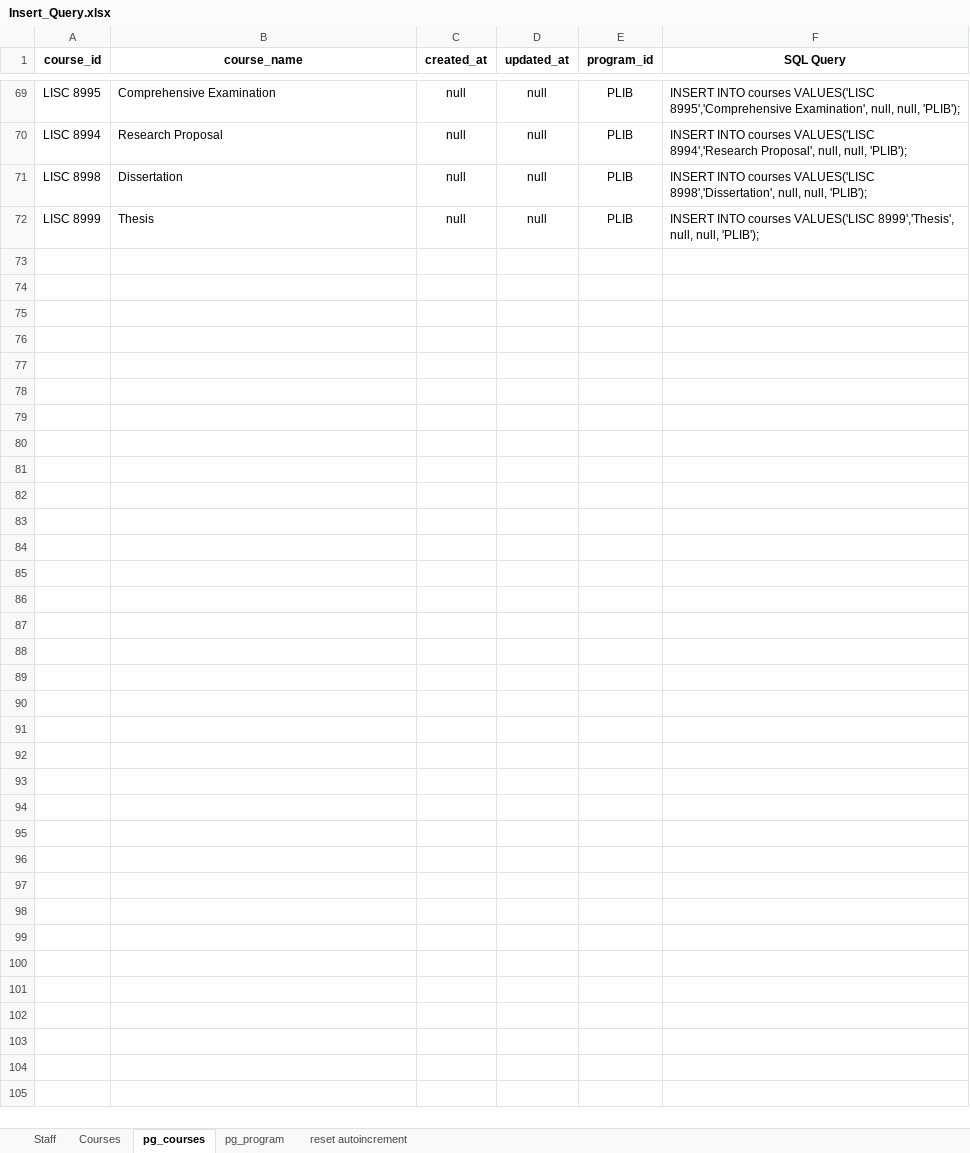
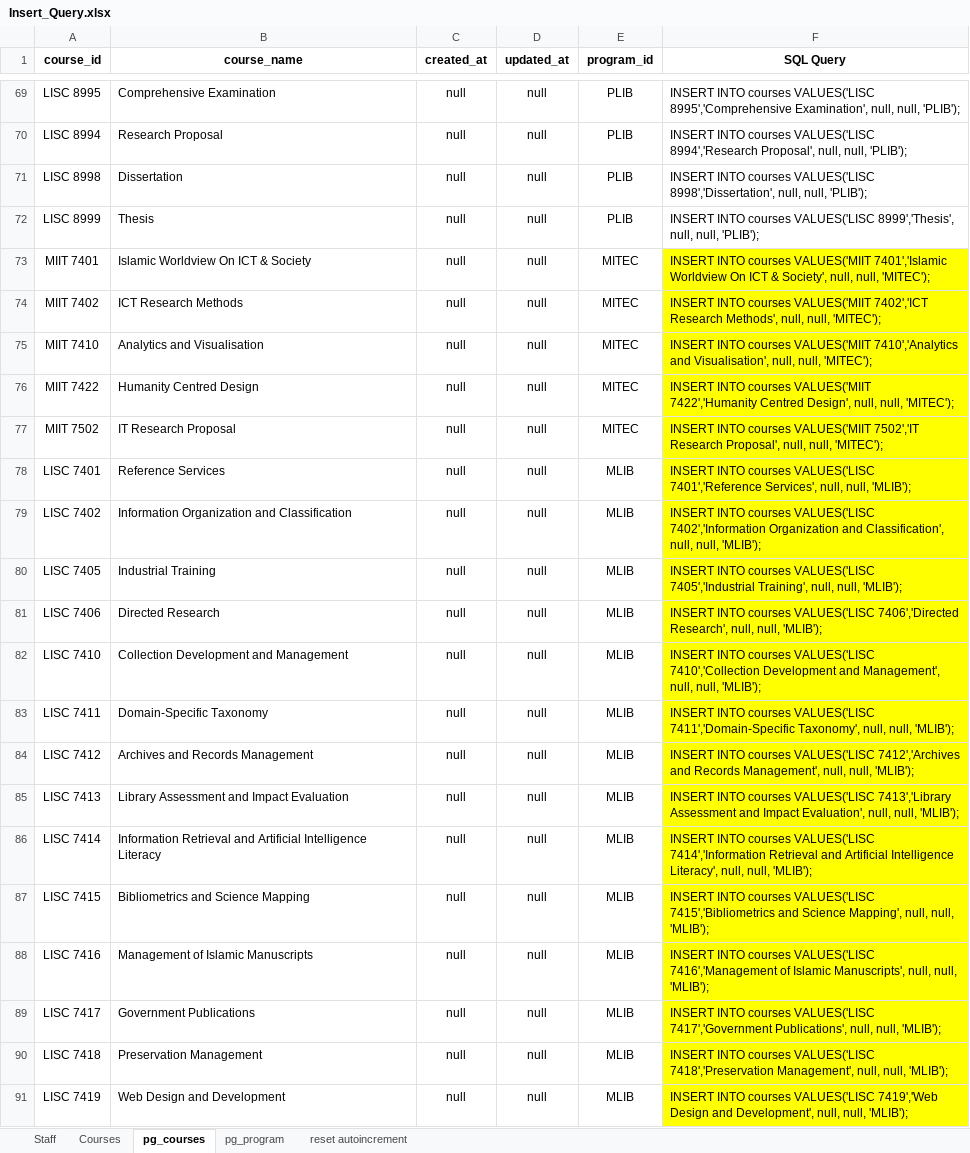
Before and after one commit to mkazmiiium/kict, an Excel workbook: database/KICT Backup DB/Insert_Query.xlsx, sheet pg_courses, drawn as a sheet; only a part is shown, gaps mark what is left out; values as stored, in another font and other column widths than the file's, no borders; the diff covers the shown part only; the diff names each change by its address in the sheet, - before the commit and + after, or states it on an @@ line.

Commit message:
update query

```diff
--- a/database/KICT Backup DB/Insert_Query.xlsx (sheet pg_courses)
+++ b/database/KICT Backup DB/Insert_Query.xlsx (sheet pg_courses)
+row 73: MIIT 7401 | Islamic Worldview On ICT & Society | null | null | MITEC | INSERT INTO courses VALUES('MIIT 7401','Islamic Worldview On ICT & Society', null, null, 'MITEC');
+row 74: MIIT 7402 | ICT Research Methods | null | null | MITEC | INSERT INTO courses VALUES('MIIT 7402','ICT Research Methods', null, null, 'MITEC');
+row 75: MIIT 7410 | Analytics and Visualisation | null | null | MITEC | INSERT INTO courses VALUES('MIIT 7410','Analytics and Visualisation', null, null, 'MITEC');
+row 76: MIIT 7422 | Humanity Centred Design | null | null | MITEC | INSERT INTO courses VALUES('MIIT 7422','Humanity Centred Design', null, null, 'MITEC');
+row 77: MIIT 7502 | IT Research Proposal | null | null | MITEC | INSERT INTO courses VALUES('MIIT 7502','IT Research Proposal', null, null, 'MITEC');
+row 78: LISC 7401 | Reference Services | null | null | MLIB | INSERT INTO courses VALUES('LISC 7401','Reference Services', null, null, 'MLIB');
+row 79: LISC 7402 | Information Organization and Classification | null | null | MLIB | INSERT INTO courses VALUES('LISC 7402','Information Organization and Classification', null, null, 'MLIB');
+row 80: LISC 7405 | Industrial Training | null | null | MLIB | INSERT INTO courses VALUES('LISC 7405','Industrial Training', null, null, 'MLIB');
+row 81: LISC 7406 | Directed Research | null | null | MLIB | INSERT INTO courses VALUES('LISC 7406','Directed Research', null, null, 'MLIB');
+row 82: LISC 7410 | Collection Development and Management | null | null | MLIB | INSERT INTO courses VALUES('LISC 7410','Collection Development and Management', null, null, 'MLIB');
+row 83: LISC 7411 | Domain-Specific Taxonomy | null | null | MLIB | INSERT INTO courses VALUES('LISC 7411','Domain-Specific Taxonomy', null, null, 'MLIB');
+row 84: LISC 7412 | Archives and Records Management | null | null | MLIB | INSERT INTO courses VALUES('LISC 7412','Archives and Records Management', null, null, 'MLIB');
+row 85: LISC 7413 | Library Assessment and Impact Evaluation | null | null | MLIB | INSERT INTO courses VALUES('LISC 7413','Library Assessment and Impact Evaluation', null, null, 'MLIB');
+row 86: LISC 7414 | Information Retrieval and Artificial Intelligence Literacy | null | null | MLIB | INSERT INTO courses VALUES('LISC 7414','Information Retrieval and Artificial Intelligence Literacy', null, null, 'MLIB');
+row 87: LISC 7415 | Bibliometrics and Science Mapping | null | null | MLIB | INSERT INTO courses VALUES('LISC 7415','Bibliometrics and Science Mapping', null, null, 'MLIB');
+row 88: LISC 7416 | Management of Islamic Manuscripts | null | null | MLIB | INSERT INTO courses VALUES('LISC 7416','Management of Islamic Manuscripts', null, null, 'MLIB');
+row 89: LISC 7417 | Government Publications | null | null | MLIB | INSERT INTO courses VALUES('LISC 7417','Government Publications', null, null, 'MLIB');
+row 90: LISC 7418 | Preservation Management | null | null | MLIB | INSERT INTO courses VALUES('LISC 7418','Preservation Management', null, null, 'MLIB');
+row 91: LISC 7419 | Web Design and Development | null | null | MLIB | INSERT INTO courses VALUES('LISC 7419','Web Design and Development', null, null, 'MLIB');
```
Also changed, not shown: 16 added rows elsewhere in this sheet.
